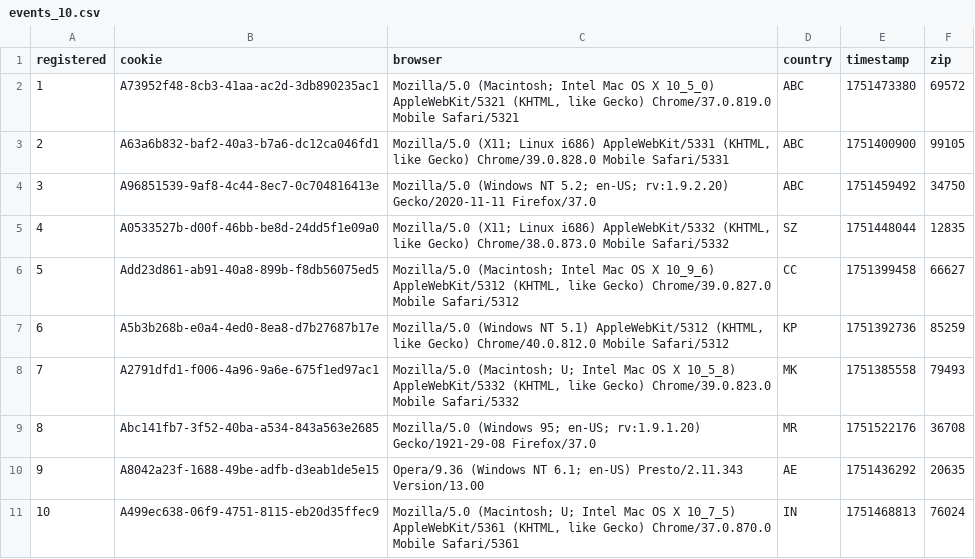
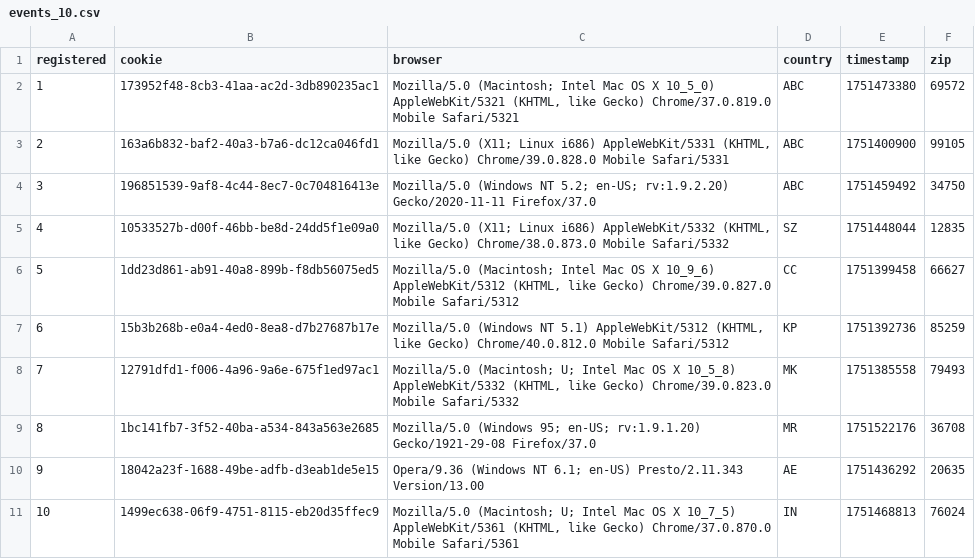
Before and after one commit to BR-italaber/fileimport, a CSV file: events_10.csv, drawn as a sheet.

Commit message:
Update events_10.csv

```diff
--- a/events_10.csv
+++ b/events_10.csv
@@ -1,11 +1,11 @@
 registered;cookie;browser;country;timestamp;zip
-1;A73952f48-8cb3-41aa-ac2d-3db890235ac1;"Mozilla/5.0 (Macintosh; Intel Mac OS X 10_5_0) AppleWebKit/5321 (KHTML, like Gecko) Chrome/37.0.819.0 Mobile Safari/5321";ABC;1751473380;69572
-2;A63a6b832-baf2-40a3-b7a6-dc12ca046fd1;"Mozilla/5.0 (X11; Linux i686) AppleWebKit/5331 (KHTML, like Gecko) Chrome/39.0.828.0 Mobile Safari/5331";ABC;1751400900;99105
-3;A96851539-9af8-4c44-8ec7-0c704816413e;"Mozilla/5.0 (Windows NT 5.2; en-US; rv:1.9.2.20) Gecko/2020-11-11 Firefox/37.0";ABC;1751459492;34750
-4;A0533527b-d00f-46bb-be8d-24dd5f1e09a0;"Mozilla/5.0 (X11; Linux i686) AppleWebKit/5332 (KHTML, like Gecko) Chrome/38.0.873.0 Mobile Safari/5332";SZ;1751448044;12835
-5;Add23d861-ab91-40a8-899b-f8db56075ed5;"Mozilla/5.0 (Macintosh; Intel Mac OS X 10_9_6) AppleWebKit/5312 (KHTML, like Gecko) Chrome/39.0.827.0 Mobile Safari/5312";CC;1751399458;66627
-6;A5b3b268b-e0a4-4ed0-8ea8-d7b27687b17e;Mozilla/5.0 (Windows NT 5.1) AppleWebKit/5312 (KHTML, like Gecko) Chrome/40.0.812.0 Mobile Safari/5312;KP;1751392736;85259
-7;A2791dfd1-f006-4a96-9a6e-675f1ed97ac1;"Mozilla/5.0 (Macintosh; U; Intel Mac OS X 10_5_8) AppleWebKit/5332 (KHTML, like Gecko) Chrome/39.0.823.0 Mobile Safari/5332";MK;1751385558;79493
-8;Abc141fb7-3f52-40ba-a534-843a563e2685;"Mozilla/5.0 (Windows 95; en-US; rv:1.9.1.20) Gecko/1921-29-08 Firefox/37.0";MR;1751522176;36708
-9;A8042a23f-1688-49be-adfb-d3eab1de5e15;"Opera/9.36 (Windows NT 6.1; en-US) Presto/2.11.343 Version/13.00";AE;1751436292;20635
-10;A499ec638-06f9-4751-8115-eb20d35ffec9;"Mozilla/5.0 (Macintosh; U; Intel Mac OS X 10_7_5) AppleWebKit/5361 (KHTML, like Gecko) Chrome/37.0.870.0 Mobile Safari/5361";IN;1751468813;76024
+1;173952f48-8cb3-41aa-ac2d-3db890235ac1;"Mozilla/5.0 (Macintosh; Intel Mac OS X 10_5_0) AppleWebKit/5321 (KHTML, like Gecko) Chrome/37.0.819.0 Mobile Safari/5321";ABC;1751473380;69572
+2;163a6b832-baf2-40a3-b7a6-dc12ca046fd1;"Mozilla/5.0 (X11; Linux i686) AppleWebKit/5331 (KHTML, like Gecko) Chrome/39.0.828.0 Mobile Safari/5331";ABC;1751400900;99105
+3;196851539-9af8-4c44-8ec7-0c704816413e;"Mozilla/5.0 (Windows NT 5.2; en-US; rv:1.9.2.20) Gecko/2020-11-11 Firefox/37.0";ABC;1751459492;34750
+4;10533527b-d00f-46bb-be8d-24dd5f1e09a0;"Mozilla/5.0 (X11; Linux i686) AppleWebKit/5332 (KHTML, like Gecko) Chrome/38.0.873.0 Mobile Safari/5332";SZ;1751448044;12835
+5;1dd23d861-ab91-40a8-899b-f8db56075ed5;"Mozilla/5.0 (Macintosh; Intel Mac OS X 10_9_6) AppleWebKit/5312 (KHTML, like Gecko) Chrome/39.0.827.0 Mobile Safari/5312";CC;1751399458;66627
+6;15b3b268b-e0a4-4ed0-8ea8-d7b27687b17e;Mozilla/5.0 (Windows NT 5.1) AppleWebKit/5312 (KHTML, like Gecko) Chrome/40.0.812.0 Mobile Safari/5312;KP;1751392736;85259
+7;12791dfd1-f006-4a96-9a6e-675f1ed97ac1;"Mozilla/5.0 (Macintosh; U; Intel Mac OS X 10_5_8) AppleWebKit/5332 (KHTML, like Gecko) Chrome/39.0.823.0 Mobile Safari/5332";MK;1751385558;79493
+8;1bc141fb7-3f52-40ba-a534-843a563e2685;"Mozilla/5.0 (Windows 95; en-US; rv:1.9.1.20) Gecko/1921-29-08 Firefox/37.0";MR;1751522176;36708
+9;18042a23f-1688-49be-adfb-d3eab1de5e15;"Opera/9.36 (Windows NT 6.1; en-US) Presto/2.11.343 Version/13.00";AE;1751436292;20635
+10;1499ec638-06f9-4751-8115-eb20d35ffec9;"Mozilla/5.0 (Macintosh; U; Intel Mac OS X 10_7_5) AppleWebKit/5361 (KHTML, like Gecko) Chrome/37.0.870.0 Mobile Safari/5361";IN;1751468813;76024
```
